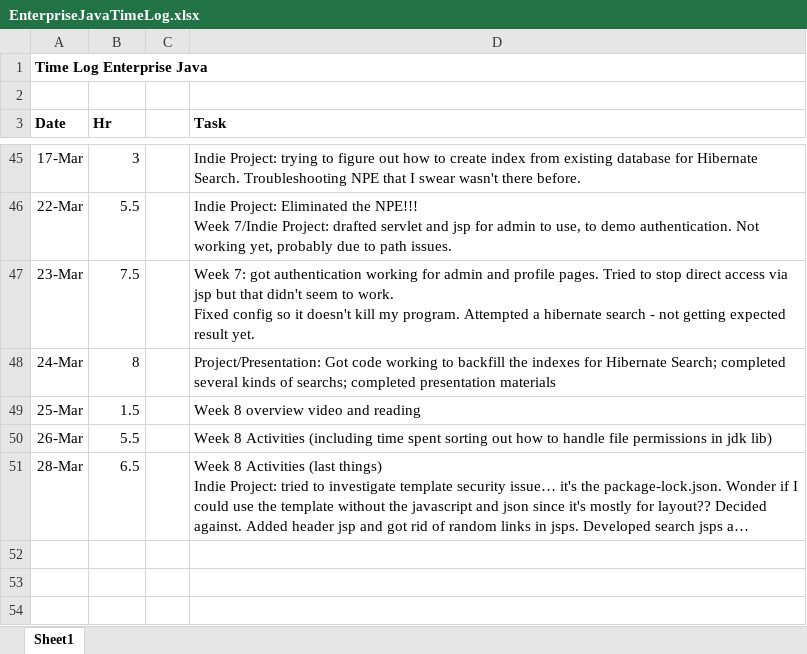
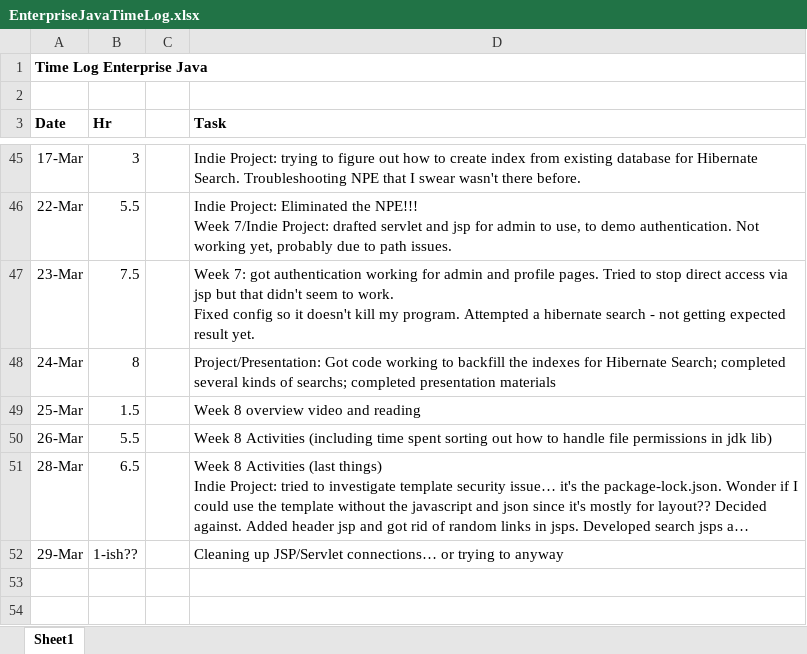
Before and after one commit to haandahl/income-experiences, an Excel workbook: EnterpriseJavaTimeLog.xlsx, sheet Sheet1, drawn as a sheet; only a part is shown, gaps mark what is left out; long unchanged cells end in …; values as stored, in another font and other column widths than the file's, no borders; the diff names each change by its address in the sheet, - before the commit and + after, or states it on an @@ line.

Commit message:
Improves JSP/servlet interaction for stats search. Breaks SearchExperiences.java - messes up the request URI somehow.

```diff
--- a/EnterpriseJavaTimeLog.xlsx (sheet Sheet1)
+++ b/EnterpriseJavaTimeLog.xlsx (sheet Sheet1)
-row 52: (empty)
+row 52: 29-Mar | 1-ish?? |  | Cleaning up JSP/Servlet connections… or trying to anyway
```
Also changed, not shown: 56 other files.
